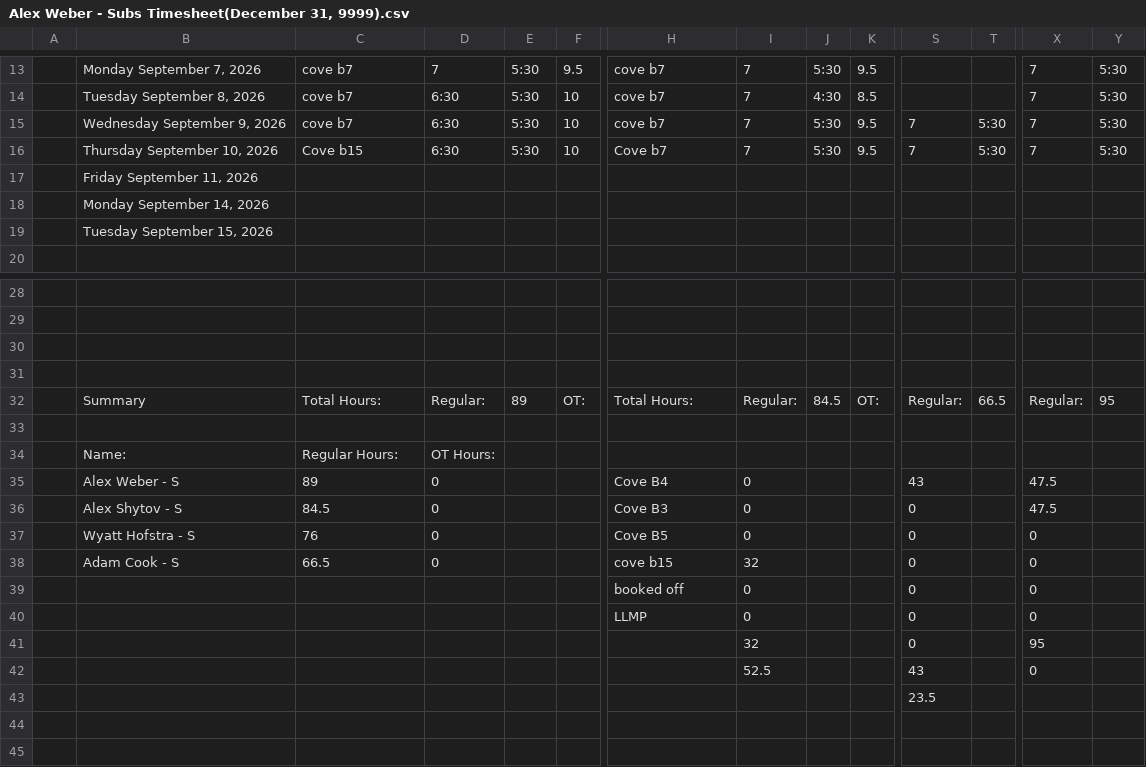
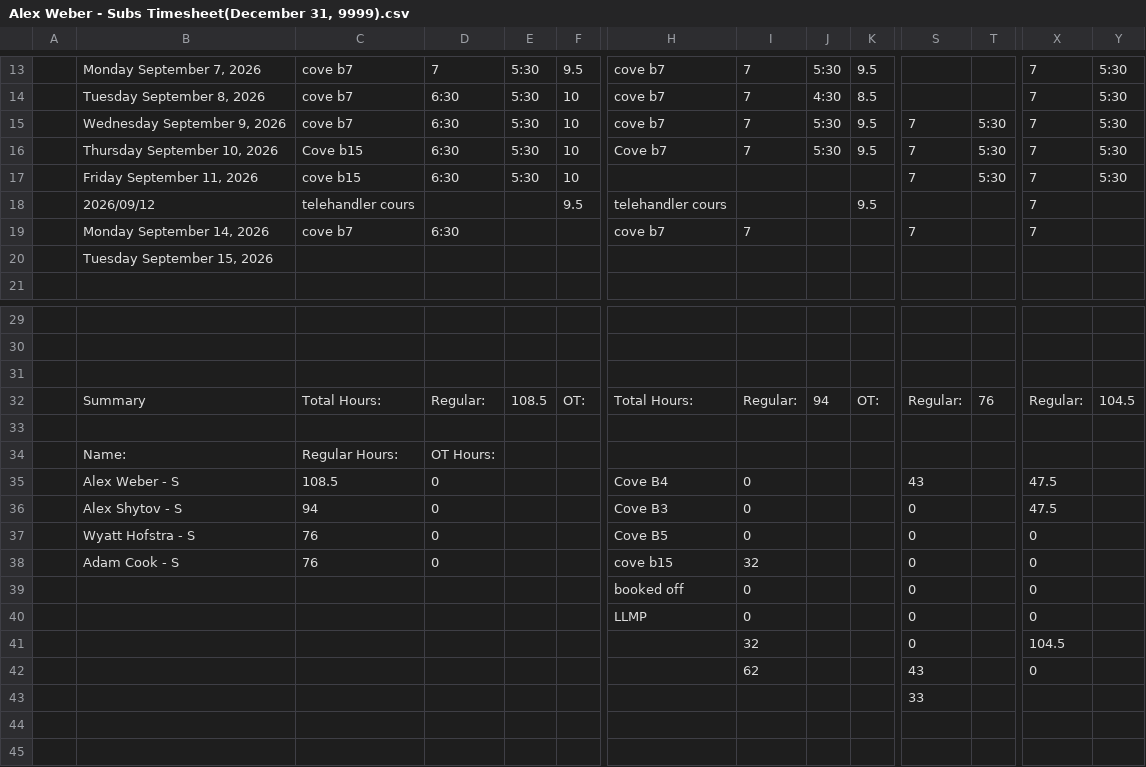
Before and after one commit to lyndon-weber-LLC/headcount-dashboard, a CSV file: data/live/Alex Weber - Subs Timesheet(December 31, 9999).csv, drawn as a sheet; only a part is shown, gaps mark what is left out; removed rows and columns are numbered as before the commit, all else as after; rows hold the shown columns only; the diff names each change by its address in the sheet, - before the commit and + after, or states it on an @@ line.

```diff
--- a/data/live/Alex Weber - Subs Timesheet(December 31, 9999).csv
+++ b/data/live/Alex Weber - Subs Timesheet(December 31, 9999).csv
-row 17:  | Friday September 11, 2026
-row 18:  | Monday September 14, 2026
-row 19:  | Tuesday September 15, 2026
+row 17:  | Friday September 11, 2026 | cove b15 | 6:30 | 5:30 | 10 |  |  |  |  | 7 | 5:30 | 7 | 5:30
+row 18:  | 2026/09/12 | telehandler cours |  |  | 9.5 | telehandler cours |  |  | 9.5 |  |  | 7
+row 19:  | Monday September 14, 2026 | cove b7 | 6:30 |  |  | cove b7 | 7 |  |  | 7 |  | 7
+row 20:  | Tuesday September 15, 2026
-row 31: (empty)
-E32: 89
+E32: 108.5
-J32: 84.5
+J32: 94
-T32: 66.5
+T32: 76
-Y32: 95
+Y32: 104.5
-C35: 89
+C35: 108.5
-C36: 84.5
+C36: 94
-C38: 66.5
+C38: 76
-X41: 95
+X41: 104.5
-I42: 52.5
+I42: 62
-S43: 23.5
+S43: 33
```
Also changed, not shown: data/live/Alex Timesheet(December 31, 9999).csv, data/live/Carlisle Timesheet(December 31, 9999).csv, 9 other files.
